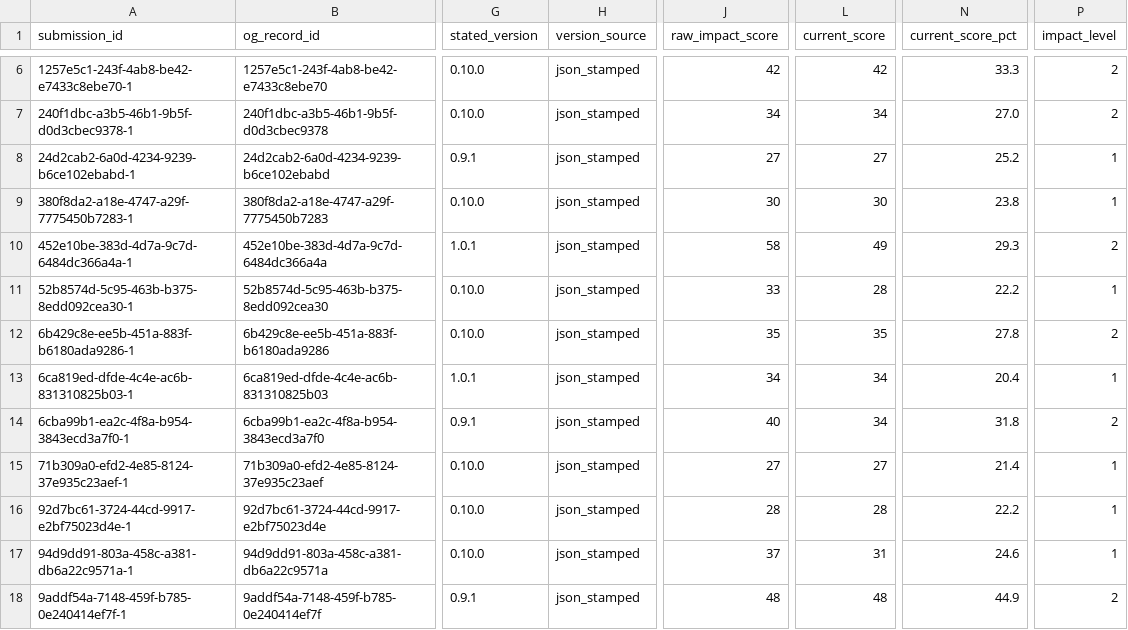
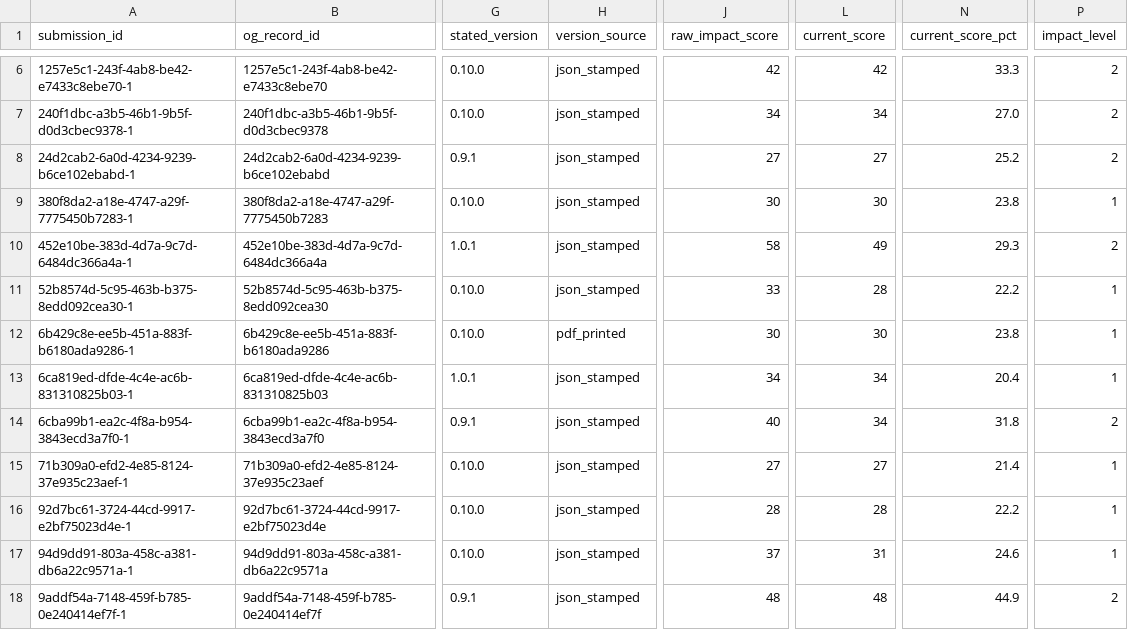
Before and after one commit to CPDI-CPDI/test, a CSV file: files/data/submissions.csv, drawn as a sheet; only a part is shown, gaps mark what is left out; the diff names each change by its address in the sheet, - before the commit and + after, or states it on an @@ line.

```diff
--- a/files/data/submissions.csv
+++ b/files/data/submissions.csv
-P8 (impact_level): 1
+P8 (impact_level): 2
-H12 (version_source): json_stamped
+H12 (version_source): pdf_printed
-J12 (raw_impact_score): 35
+J12 (raw_impact_score): 30
-L12 (current_score): 35
+L12 (current_score): 30
-N12 (current_score_pct): 27.8
+N12 (current_score_pct): 23.8
-P12 (impact_level): 2
+P12 (impact_level): 1
```
Also changed, not shown: files/data/ingest_issues.csv, files/data/json_pdf_check.csv, 12 other files.
